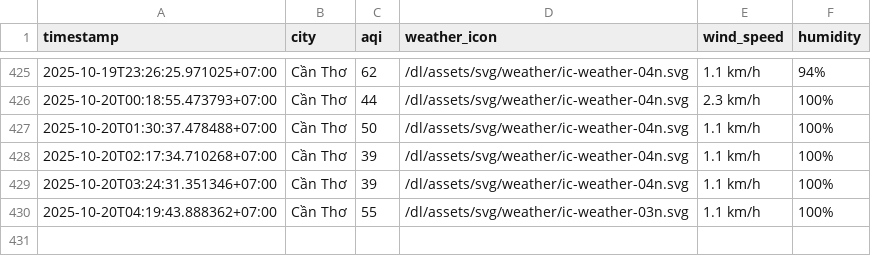
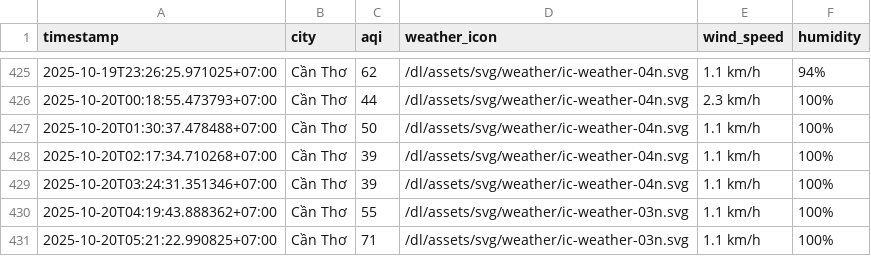
Before and after one commit to HiAmNear/iqair-crawling, a CSV file: result/can-tho/aqi_can-tho_2025_oct.csv, drawn as a sheet; only a part is shown, gaps mark what is left out.

```diff
--- a/result/can-tho/aqi_can-tho_2025_oct.csv
+++ b/result/can-tho/aqi_can-tho_2025_oct.csv
@@ -430 +430,2 @@ timestamp,city,aqi,weather_icon,wind_speed,humidity
 2025-10-20T04:19:43.888362+07:00,Cần Thơ,55,/dl/assets/svg/weather/ic-weather-03n.svg,1.1 km/h,100%
+2025-10-20T05:21:22.990825+07:00,Cần Thơ,71,/dl/assets/svg/weather/ic-weather-03n.svg,1.1 km/h,100%
```
Also changed, not shown: result/da-nang/aqi_da-nang_2025_oct.csv, result/hai-phong/aqi_hai-phong_2025_oct.csv, 4 other files.
